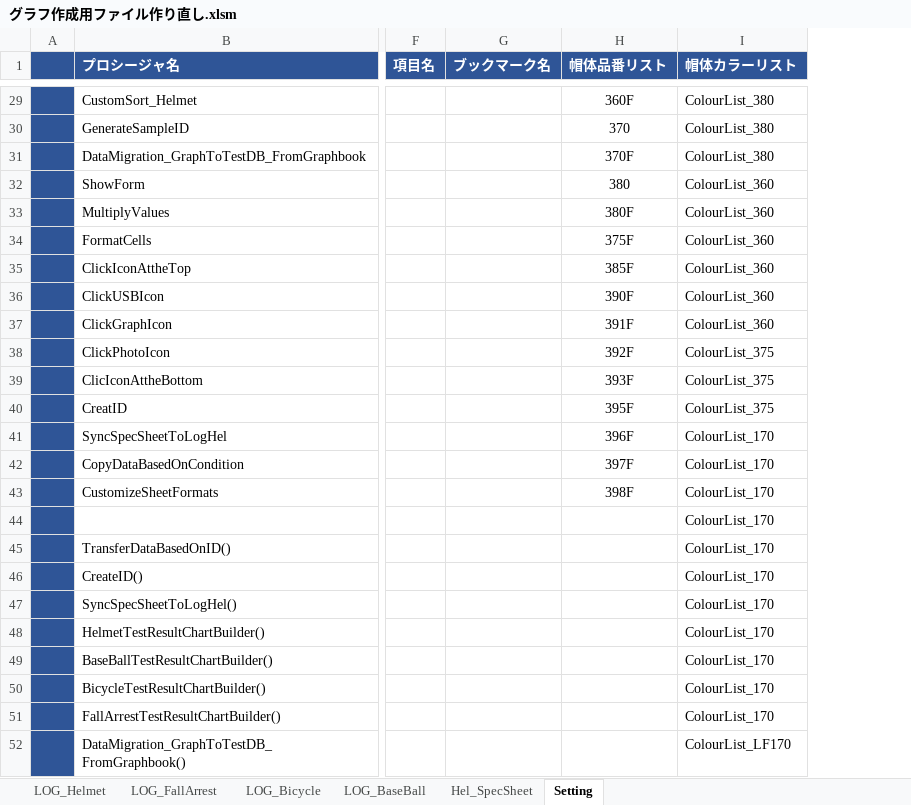
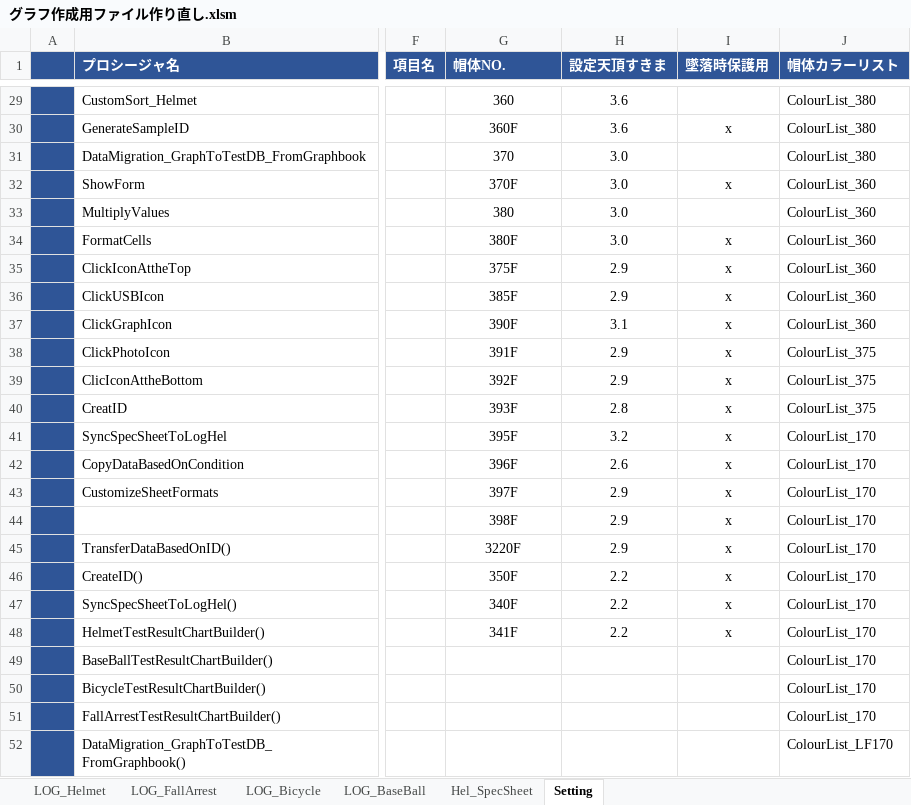
Before and after one commit to ryojiyama/VBA, an Excel workbook: bin/グラフ作成用ファイル作り直し.xlsm, sheet Setting, drawn as a sheet; only a part is shown, gaps mark what is left out; values as stored, in another font and other column widths than the file's, no borders; charts and pictures not drawn; 4 other sheets too large or unreadable and not compared; removed rows and columns are numbered as before the commit, all else as after; the diff covers the shown part only; the diff names each change by its address in the sheet, - before the commit and + after, or states it on an @@ line.

```diff
--- a/bin/グラフ作成用ファイル作り直し.xlsm (sheet Setting)
+++ b/bin/グラフ作成用ファイル作り直し.xlsm (sheet Setting)
-column G (ブックマーク名), empty
+column H (設定天頂すきま), rows 29-48: 3.6 | 3.6 | 3.0 | 3.0 | 3.0 | 3.0 | 2.9 | 2.9 | 3.1 | 2.9 | 2.9 | 2.8 | 3.2 | 2.6 | 2.9 | 2.9 | 2.9 | 2.2 | 2.2 | 2.2
+column I (墜落時保護用), rows 30-48: x |  | x |  | x | x | x | x | x | x | x | x | x | x | x | x | x | x | x
-G1: 帽体品番リスト
+G1: 帽体NO.
-G29 (帽体NO.): 360F
+G29 (帽体NO.): 360
-G30 (帽体NO.): 370
+G30 (帽体NO.): 360F
-G31 (帽体NO.): 370F
+G31 (帽体NO.): 370
-G32 (帽体NO.): 380
+G32 (帽体NO.): 370F
-G33 (帽体NO.): 380F
+G33 (帽体NO.): 380
-G34 (帽体NO.): 375F
+G34 (帽体NO.): 380F
-G35 (帽体NO.): 385F
+G35 (帽体NO.): 375F
-G36 (帽体NO.): 390F
+G36 (帽体NO.): 385F
-G37 (帽体NO.): 391F
+G37 (帽体NO.): 390F
-G38 (帽体NO.): 392F
+G38 (帽体NO.): 391F
-G39 (帽体NO.): 393F
+G39 (帽体NO.): 392F
-G40 (帽体NO.): 395F
+G40 (帽体NO.): 393F
-G41 (帽体NO.): 396F
+G41 (帽体NO.): 395F
-G42 (帽体NO.): 397F
+G42 (帽体NO.): 396F
-G43 (帽体NO.): 398F
+G43 (帽体NO.): 397F
-G44 (帽体NO.): (empty)
+G44 (帽体NO.): 398F
-G45 (帽体NO.): (empty)
+G45 (帽体NO.): 3220F
-G46 (帽体NO.): (empty)
+G46 (帽体NO.): 350F
-G47 (帽体NO.): (empty)
+G47 (帽体NO.): 340F
-G48 (帽体NO.): (empty)
+G48 (帽体NO.): 341F
```
Also changed, not shown: 22 edited cells elsewhere in this sheet, sheet Hel_SpecSheet, 23 other files.
